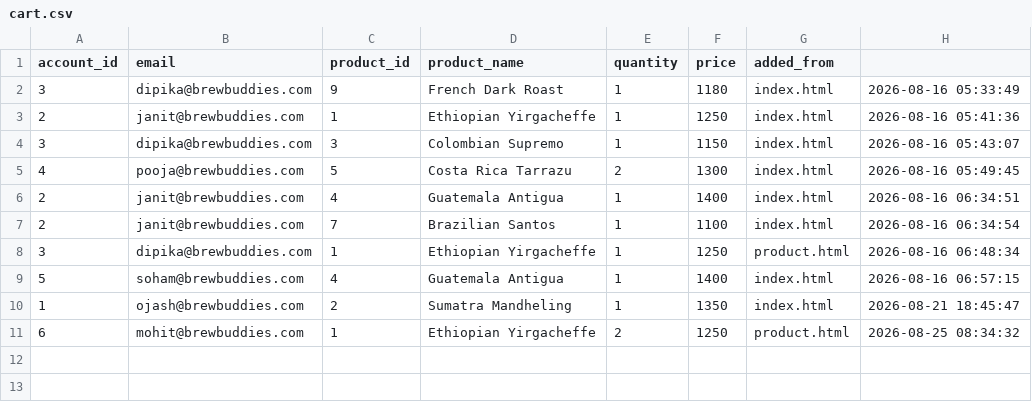
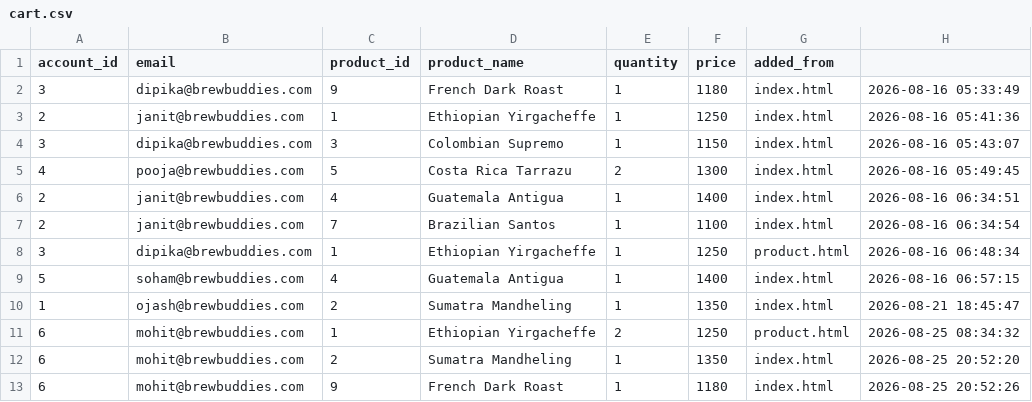
Before and after one commit to AFKGamerSK9/TheBrewBuddiesProjectFinalizedVersion, a CSV file: data/cart.csv, drawn as a sheet; the diff names each change by its address in the sheet, - before the commit and + after, or states it on an @@ line.

```diff
--- a/data/cart.csv
+++ b/data/cart.csv
+row 12: 6 | mohit@brewbuddies.com | 2 | Sumatra Mandheling | 1 | 1350 | index.html | 2026-08-25 20:52:20
+row 13: 6 | mohit@brewbuddies.com | 9 | French Dark Roast | 1 | 1180 | index.html | 2026-08-25 20:52:26
```
Also changed, not shown: 8 other files.
